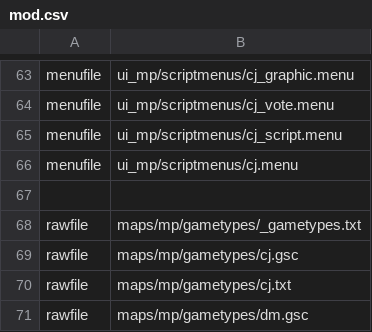
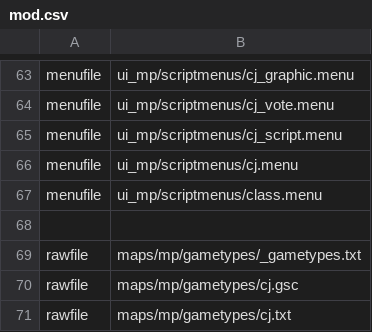
Before and after one commit to kristiandz/ebc-cj, a CSV file: mod.csv, drawn as a sheet; only a part is shown, gaps mark what is left out; the shorter side is filled out with more unchanged rows.

Commit message:
Class menu test
Adding class menu.

```diff
--- a/mod.csv
+++ b/mod.csv
@@ -66,2 +66,3 @@ menufile,ui_mp/scriptmenus/cj_script.menu
 menufile,ui_mp/scriptmenus/cj.menu
+menufile,ui_mp/scriptmenus/class.menu
 
```
Also changed, not shown: 4 other files.
